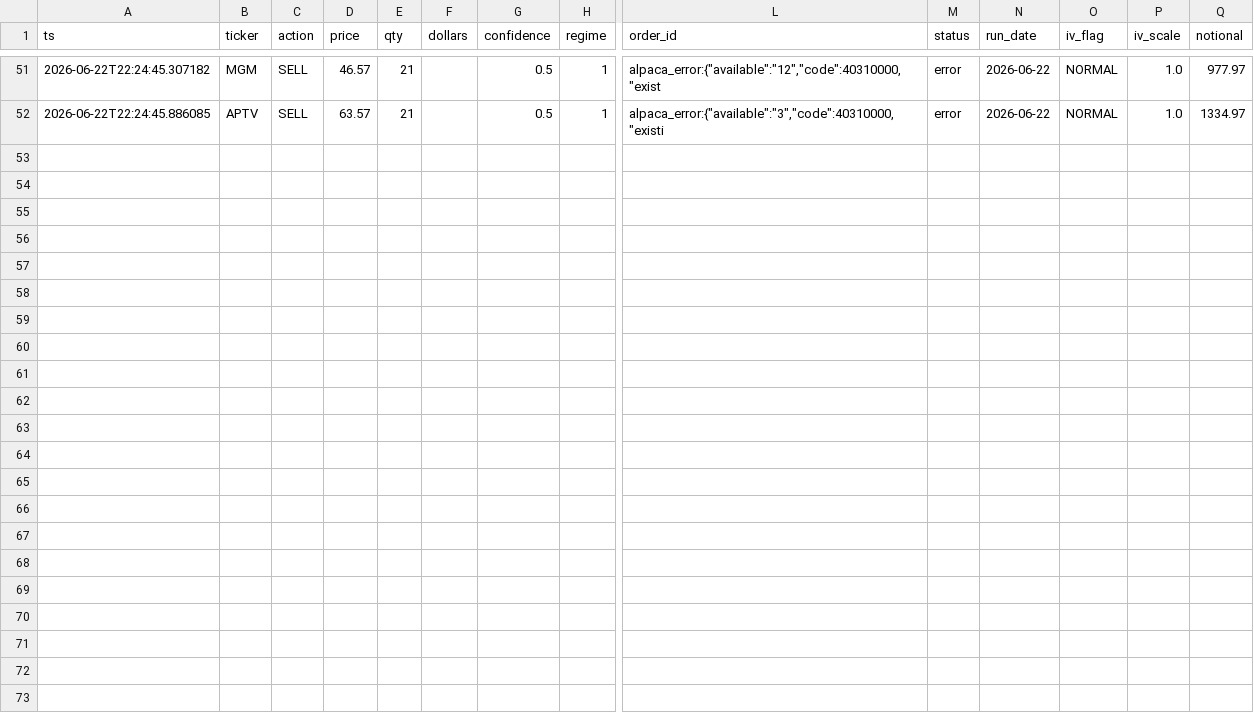
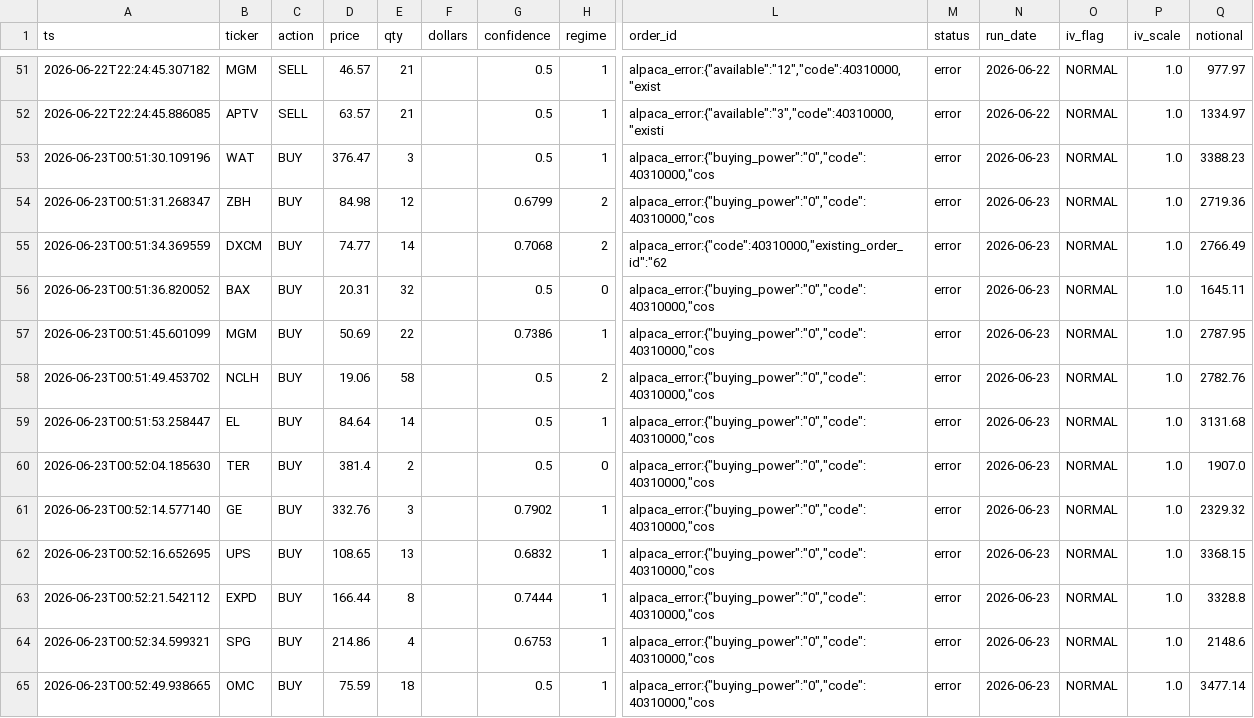
Before and after one commit to Southpaw3234/Quant-Terminal, a CSV file: data/paper_trades/paper_trades.csv, drawn as a sheet; only a part is shown, gaps mark what is left out; rows hold the shown columns only; the diff names each change by its address in the sheet, - before the commit and + after, or states it on an @@ line.

```diff
--- a/data/paper_trades/paper_trades.csv
+++ b/data/paper_trades/paper_trades.csv
+row 53: 2026-06-23T00:51:30.109196 | WAT | BUY | 376.47 | 3 |  | 0.5 | 1 | alpaca_error:{"buying_power":"0","code":40310000,"cos | error | 2026-06-23 | NORMAL | 1.0 | 3388.23
+row 54: 2026-06-23T00:51:31.268347 | ZBH | BUY | 84.98 | 12 |  | 0.6799 | 2 | alpaca_error:{"buying_power":"0","code":40310000,"cos | error | 2026-06-23 | NORMAL | 1.0 | 2719.36
+row 55: 2026-06-23T00:51:34.369559 | DXCM | BUY | 74.77 | 14 |  | 0.7068 | 2 | alpaca_error:{"code":40310000,"existing_order_id":"62 | error | 2026-06-23 | NORMAL | 1.0 | 2766.49
+row 56: 2026-06-23T00:51:36.820052 | BAX | BUY | 20.31 | 32 |  | 0.5 | 0 | alpaca_error:{"buying_power":"0","code":40310000,"cos | error | 2026-06-23 | NORMAL | 1.0 | 1645.11
+row 57: 2026-06-23T00:51:45.601099 | MGM | BUY | 50.69 | 22 |  | 0.7386 | 1 | alpaca_error:{"buying_power":"0","code":40310000,"cos | error | 2026-06-23 | NORMAL | 1.0 | 2787.95
+row 58: 2026-06-23T00:51:49.453702 | NCLH | BUY | 19.06 | 58 |  | 0.5 | 2 | alpaca_error:{"buying_power":"0","code":40310000,"cos | error | 2026-06-23 | NORMAL | 1.0 | 2782.76
+row 59: 2026-06-23T00:51:53.258447 | EL | BUY | 84.64 | 14 |  | 0.5 | 1 | alpaca_error:{"buying_power":"0","code":40310000,"cos | error | 2026-06-23 | NORMAL | 1.0 | 3131.68
+row 60: 2026-06-23T00:52:04.185630 | TER | BUY | 381.4 | 2 |  | 0.5 | 0 | alpaca_error:{"buying_power":"0","code":40310000,"cos | error | 2026-06-23 | NORMAL | 1.0 | 1907.0
+row 61: 2026-06-23T00:52:14.577140 | GE | BUY | 332.76 | 3 |  | 0.7902 | 1 | alpaca_error:{"buying_power":"0","code":40310000,"cos | error | 2026-06-23 | NORMAL | 1.0 | 2329.32
+row 62: 2026-06-23T00:52:16.652695 | UPS | BUY | 108.65 | 13 |  | 0.6832 | 1 | alpaca_error:{"buying_power":"0","code":40310000,"cos | error | 2026-06-23 | NORMAL | 1.0 | 3368.15
+row 63: 2026-06-23T00:52:21.542112 | EXPD | BUY | 166.44 | 8 |  | 0.7444 | 1 | alpaca_error:{"buying_power":"0","code":40310000,"cos | error | 2026-06-23 | NORMAL | 1.0 | 3328.8
+row 64: 2026-06-23T00:52:34.599321 | SPG | BUY | 214.86 | 4 |  | 0.6753 | 1 | alpaca_error:{"buying_power":"0","code":40310000,"cos | error | 2026-06-23 | NORMAL | 1.0 | 2148.6
+row 65: 2026-06-23T00:52:49.938665 | OMC | BUY | 75.59 | 18 |  | 0.5 | 1 | alpaca_error:{"buying_power":"0","code":40310000,"cos | error | 2026-06-23 | NORMAL | 1.0 | 3477.14
```
Also changed, not shown: data/intraday_history/2026-06-22.csv, data/predictions/pnl_history.csv, 15 other files.
